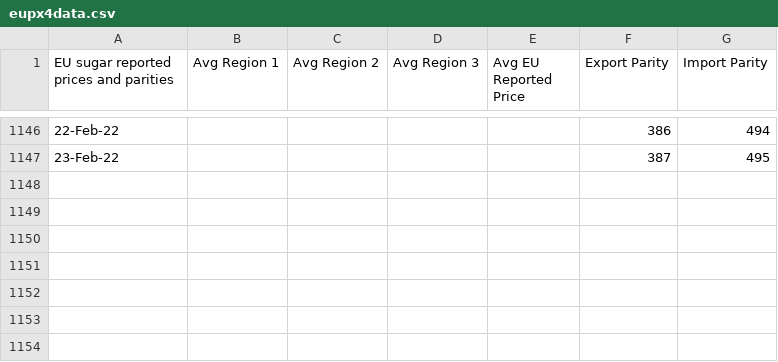
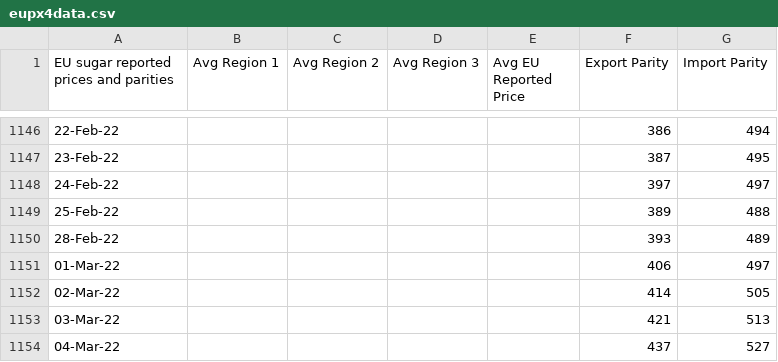
Before and after one commit to hoolio61/data, a CSV file: eupx4data.csv, drawn as a sheet; only a part is shown, gaps mark what is left out.

Commit message:
Add files via upload

```diff
--- a/eupx4data.csv
+++ b/eupx4data.csv
@@ -1147 +1147,8 @@
 23-Feb-22,,,,,387,495
+24-Feb-22,,,,,397,497
+25-Feb-22,,,,,389,488
+28-Feb-22,,,,,393,489
+01-Mar-22,,,,,406,497
+02-Mar-22,,,,,414,505
+03-Mar-22,,,,,421,513
+04-Mar-22,,,,,437,527
```
